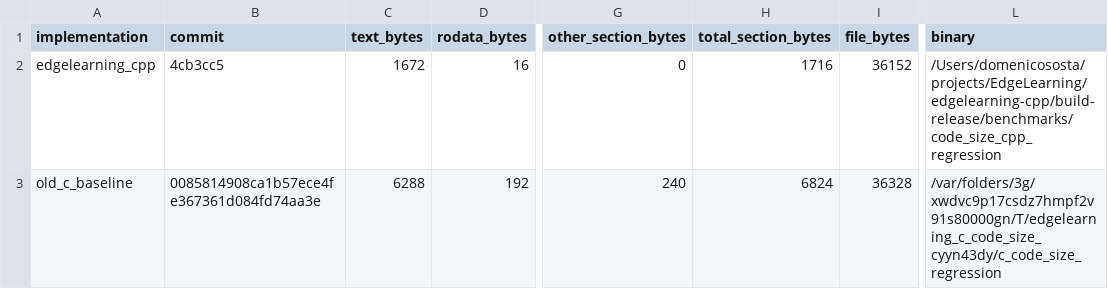
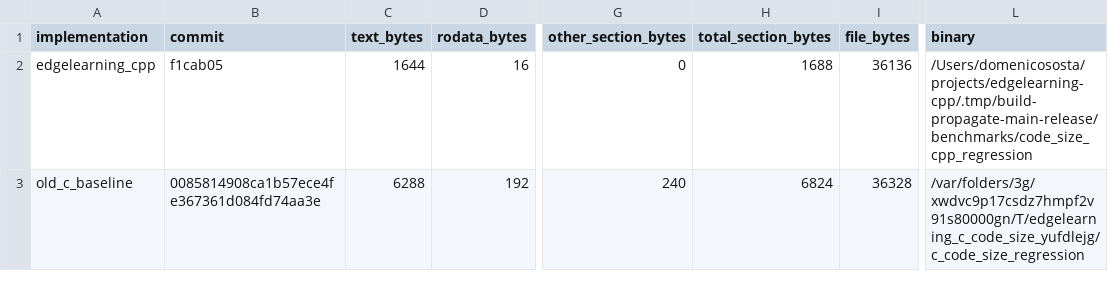
Before and after one commit to Nico281102/edgelearning-cpp, a CSV file: benchmarks/results/code_size_report.csv, drawn as a sheet; only a part is shown, gaps mark what is left out; the diff names each change by its address in the sheet, - before the commit and + after, or states it on an @@ line.

```diff
--- a/benchmarks/results/code_size_report.csv
+++ b/benchmarks/results/code_size_report.csv
-B2 (commit): 4cb3cc5
+B2 (commit): f1cab05
-C2 (text_bytes): 1672
+C2 (text_bytes): 1644
-H2 (total_section_bytes): 1716
+H2 (total_section_bytes): 1688
-I2 (file_bytes): 36152
+I2 (file_bytes): 36136
-L2 (binary): /Users/domenicososta/projects/EdgeLearning/edgelearning-cpp/build-release/benchmarks/code_size_cpp_regression
+L2 (binary): /Users/domenicososta/projects/edgelearning-cpp/.tmp/build-propagate-main-release/benchmarks/code_size_cpp_regression
-L3 (binary): /var/folders/3g/xwdvc9p17csdz7hmpf2v91s80000gn/T/edgelearning_c_code_size_cyyn43dy/c_code_size_regression
+L3 (binary): /var/folders/3g/xwdvc9p17csdz7hmpf2v91s80000gn/T/edgelearning_c_code_size_yufdlejg/c_code_size_regression
```
Also changed, not shown: benchmarks/results/m55_regression_elf_size.csv, benchmarks/results/mixed_precision_summary.csv, 4 other files.
